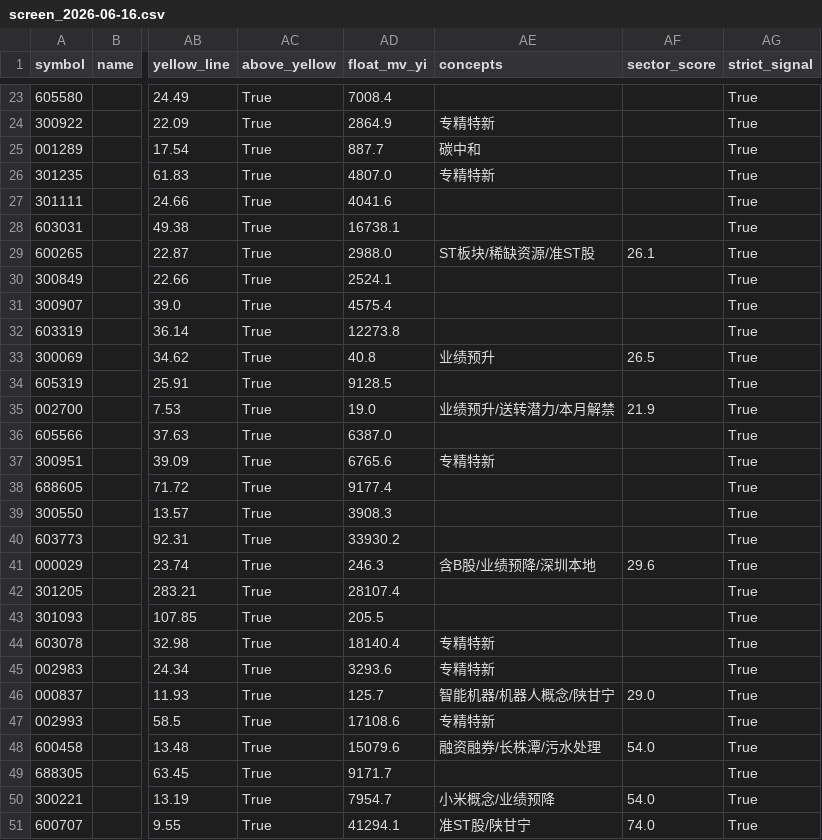
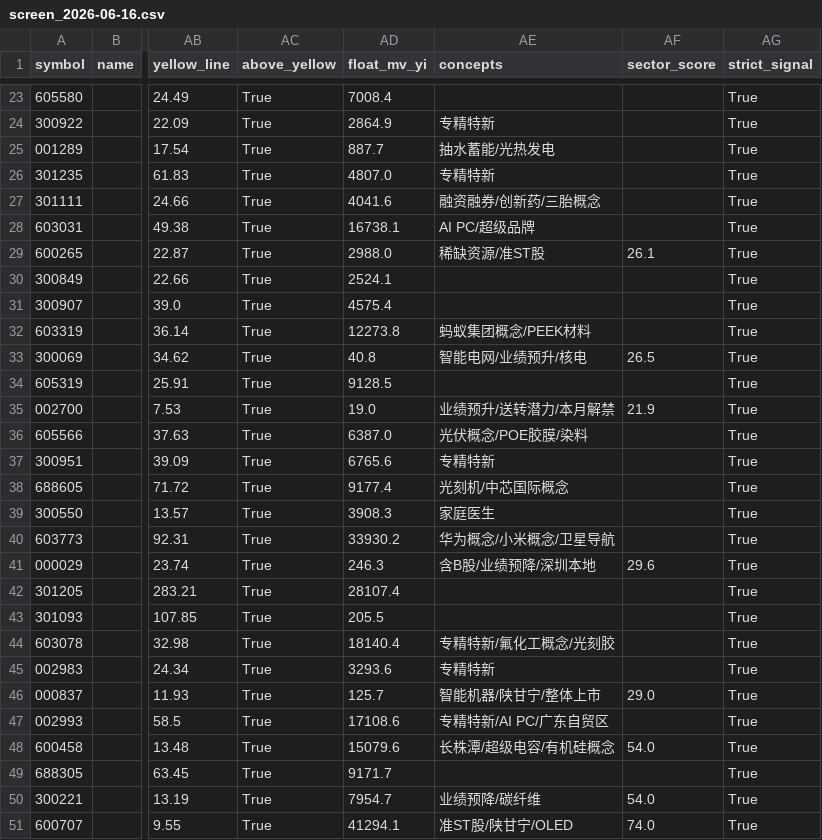
Before and after one commit to xxxavier524/quant-trade, a CSV file: reports/screen_2026-06-16.csv, drawn as a sheet; only a part is shown, gaps mark what is left out; the diff covers the shown part only; the diff names each change by its address in the sheet, - before the commit and + after, or states it on an @@ line.

```diff
--- a/reports/screen_2026-06-16.csv
+++ b/reports/screen_2026-06-16.csv
-AE25 (concepts): 碳中和
+AE25 (concepts): 抽水蓄能/光热发电
-AE27 (concepts): (empty)
+AE27 (concepts): 融资融券/创新药/三胎概念
-AE28 (concepts): (empty)
+AE28 (concepts): AI PC/超级品牌
-AE29 (concepts): ST板块/稀缺资源/准ST股
+AE29 (concepts): 稀缺资源/准ST股
-AE32 (concepts): (empty)
+AE32 (concepts): 蚂蚁集团概念/PEEK材料
-AE33 (concepts): 业绩预升
+AE33 (concepts): 智能电网/业绩预升/核电
-AE36 (concepts): (empty)
+AE36 (concepts): 光伏概念/POE胶膜/染料
-AE38 (concepts): (empty)
+AE38 (concepts): 光刻机/中芯国际概念
-AE39 (concepts): (empty)
+AE39 (concepts): 家庭医生
-AE40 (concepts): (empty)
+AE40 (concepts): 华为概念/小米概念/卫星导航
-AE44 (concepts): 专精特新
+AE44 (concepts): 专精特新/氟化工概念/光刻胶
-AE46 (concepts): 智能机器/机器人概念/陕甘宁
+AE46 (concepts): 智能机器/陕甘宁/整体上市
-AE47 (concepts): 专精特新
+AE47 (concepts): 专精特新/AI PC/广东自贸区
-AE48 (concepts): 融资融券/长株潭/污水处理
+AE48 (concepts): 长株潭/超级电容/有机硅概念
-AE50 (concepts): 小米概念/业绩预降
+AE50 (concepts): 业绩预降/碳纤维
-AE51 (concepts): 准ST股/陕甘宁
+AE51 (concepts): 准ST股/陕甘宁/OLED
```
Also changed, not shown: 15 edited cells elsewhere in this file, 4 other files.
